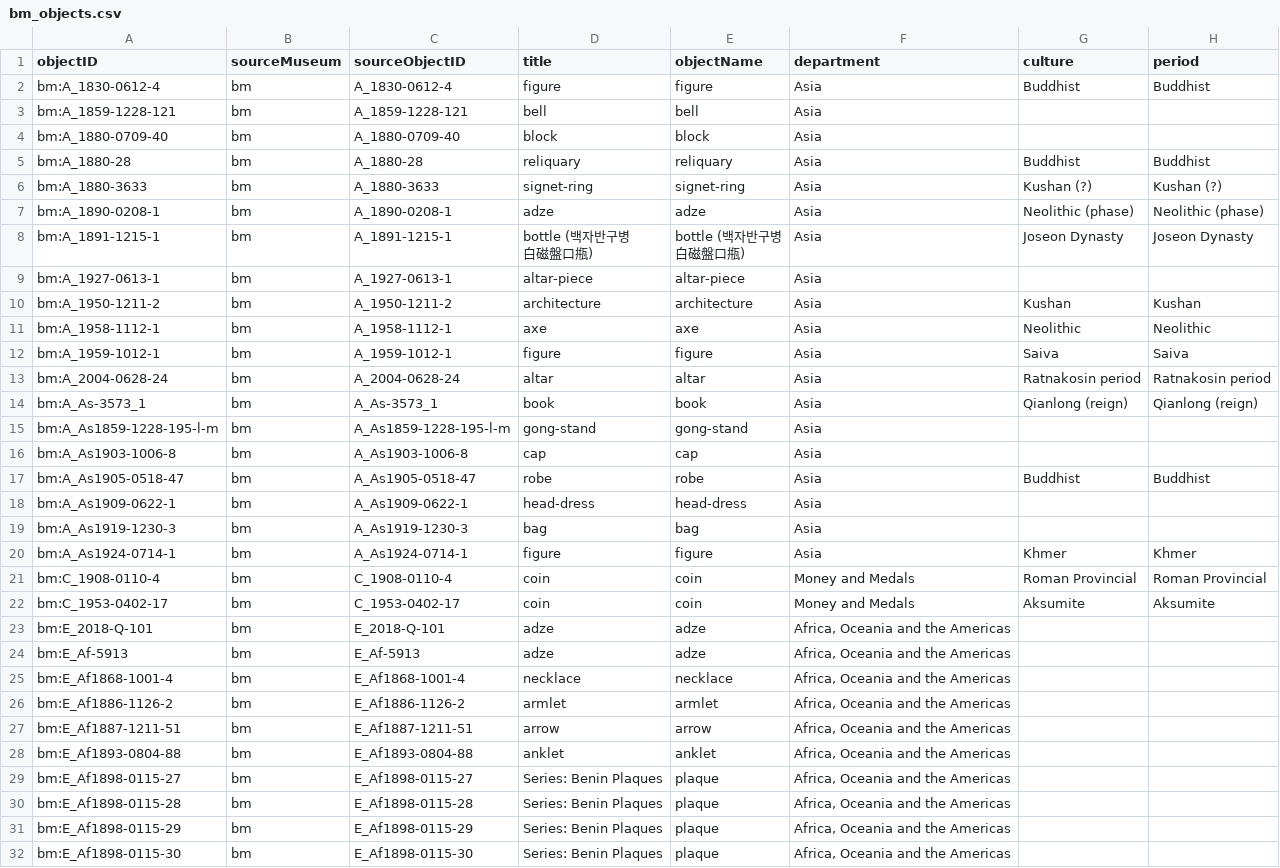
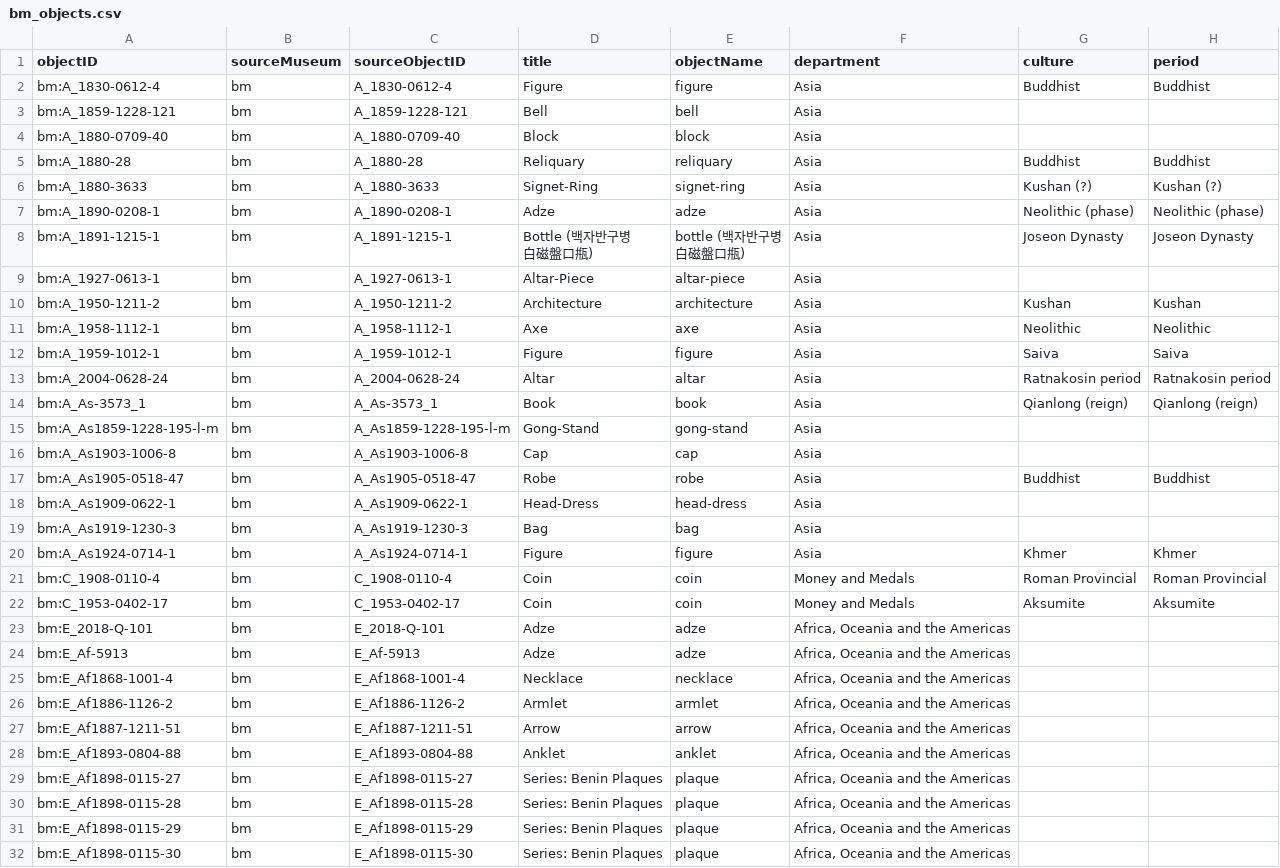
Before and after one commit to veronicadeleonh/tracing-origins, a CSV file: data/processed/bm_objects.csv, drawn as a sheet; only a part is shown; ↵ is a line break in a cell; the diff covers the shown part only; the diff names each change by its address in the sheet, - before the commit and + after, or states it on an @@ line.

Commit message:
Title case en títulos de fallback del BM (19/08)
75 de 90 piezas del BM no tienen "title" propio en la fuente cruda y
caían en el fallback de objectType ("bell", "signet-ring", "animal
remains"...), que viene todo en minúscula -- reportado por la usuaria
("muchas piezas... escritas todo en minúsculas").

Nueva _title_case_object_type() en build_dataset_bm.py, aplicada solo
al fallback (un "title" real del BM, ej. "Object: The Rosetta Stone",
ya viene bien formateado y se deja intacto). Maneja guiones
("signet-ring" -> "Signet-Ring"), frases con espacio ("animal remains"
-> "Animal Remains"), y no toca lo que va entre paréntesis -- hay
casos con texto en otro alfabeto ahí (ej. "bottle (백자반구병...)",
coreano) o paréntesis anidados que no conviene tocar.

Rebuild: build_dataset_bm.py -> export_web_data.py. Verificado
programáticamente que ninguna de las 90 piezas del BM queda en
minúscula. npm run lint/build y pytest limpios.

```diff
--- a/data/processed/bm_objects.csv
+++ b/data/processed/bm_objects.csv
-D2 (title): figure
+D2 (title): Figure
-D3 (title): bell
+D3 (title): Bell
-D4 (title): block
+D4 (title): Block
-D5 (title): reliquary
+D5 (title): Reliquary
-D6 (title): signet-ring
+D6 (title): Signet-Ring
-D7 (title): adze
+D7 (title): Adze
-D8 (title): bottle (백자반구병 ↵ 白磁盤口甁)
+D8 (title): Bottle (백자반구병 ↵ 白磁盤口甁)
-D9 (title): altar-piece
+D9 (title): Altar-Piece
-D10 (title): architecture
+D10 (title): Architecture
-D11 (title): axe
+D11 (title): Axe
-D12 (title): figure
+D12 (title): Figure
-D13 (title): altar
+D13 (title): Altar
-D14 (title): book
+D14 (title): Book
-D15 (title): gong-stand
+D15 (title): Gong-Stand
-D16 (title): cap
+D16 (title): Cap
-D17 (title): robe
+D17 (title): Robe
-D18 (title): head-dress
+D18 (title): Head-Dress
-D19 (title): bag
+D19 (title): Bag
-D20 (title): figure
+D20 (title): Figure
-D21:D22 (title): coin
+D21:D22 (title): Coin
-D23:D24 (title): adze
+D23:D24 (title): Adze
-D25 (title): necklace
+D25 (title): Necklace
-D26 (title): armlet
+D26 (title): Armlet
-D27 (title): arrow
+D27 (title): Arrow
-D28 (title): anklet
+D28 (title): Anklet
```
Also changed, not shown: 48 edited cells elsewhere in this file, 2 other files.
